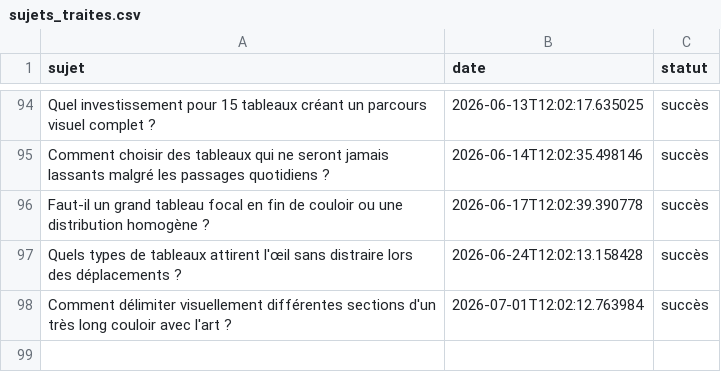
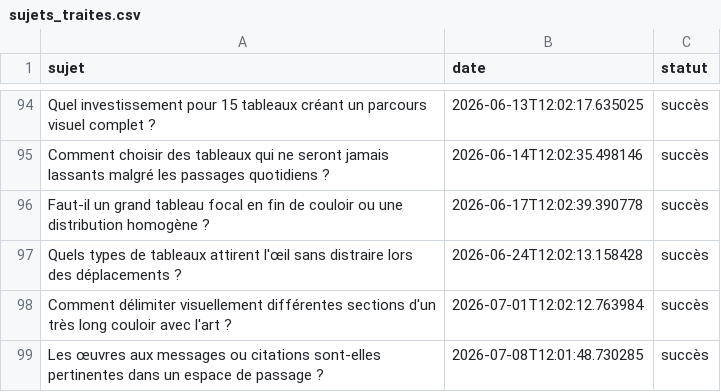
Before and after one commit to Metalosmose21/Couloir-2, a CSV file: sujets_traites.csv, drawn as a sheet; only a part is shown, gaps mark what is left out; the diff names each change by its address in the sheet, - before the commit and + after, or states it on an @@ line.

```diff
--- a/sujets_traites.csv
+++ b/sujets_traites.csv
+row 99: Les œuvres aux messages ou citations sont-elles pertinentes dans un espace de passage ? | 2026-07-08T12:01:48.730285 | succès
```
Also changed, not shown: sujets.csv.
